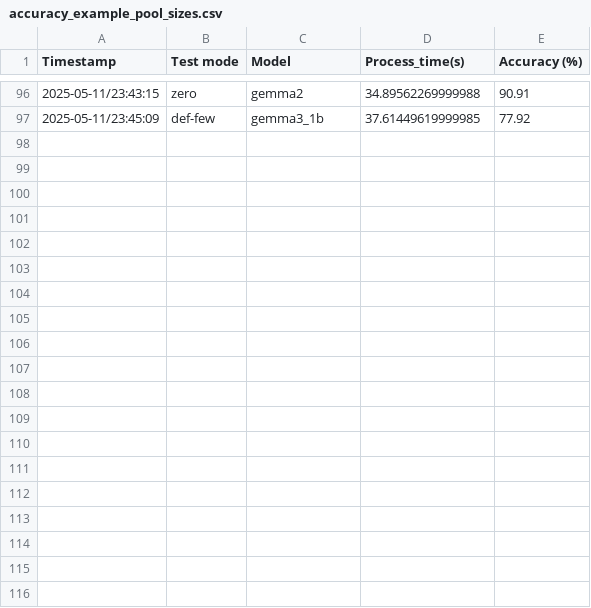
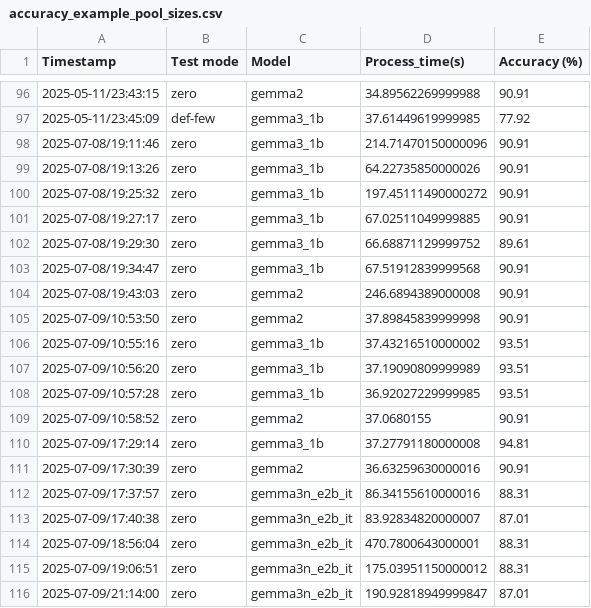
Before and after one commit to cornelGrg/llm-zeroShot-fineTuning, a CSV file: accuracy_example_pool_sizes.csv, drawn as a sheet; only a part is shown, gaps mark what is left out; the diff covers the shown part only; the diff names each change by its address in the sheet, - before the commit and + after, or states it on an @@ line.

Commit message:
[dev] added gemma3n_e2b_it compatibility and refactored model loading function

```diff
--- a/accuracy_example_pool_sizes.csv
+++ b/accuracy_example_pool_sizes.csv
+row 98: 2025-07-08/19:11:46 | zero | gemma3_1b | 214.71470150000096 | 90.91
+row 99: 2025-07-08/19:13:26 | zero | gemma3_1b | 64.22735850000026 | 90.91
+row 100: 2025-07-08/19:25:32 | zero | gemma3_1b | 197.45111490000272 | 90.91
+row 101: 2025-07-08/19:27:17 | zero | gemma3_1b | 67.02511049999885 | 90.91
+row 102: 2025-07-08/19:29:30 | zero | gemma3_1b | 66.68871129999752 | 89.61
+row 103: 2025-07-08/19:34:47 | zero | gemma3_1b | 67.51912839999568 | 90.91
+row 104: 2025-07-08/19:43:03 | zero | gemma2 | 246.6894389000008 | 90.91
+row 105: 2025-07-09/10:53:50 | zero | gemma2 | 37.89845839999998 | 90.91
+row 106: 2025-07-09/10:55:16 | zero | gemma3_1b | 37.43216510000002 | 93.51
+row 107: 2025-07-09/10:56:20 | zero | gemma3_1b | 37.19090809999989 | 93.51
+row 108: 2025-07-09/10:57:28 | zero | gemma3_1b | 36.92027229999985 | 93.51
+row 109: 2025-07-09/10:58:52 | zero | gemma2 | 37.0680155 | 90.91
+row 110: 2025-07-09/17:29:14 | zero | gemma3_1b | 37.27791180000008 | 94.81
+row 111: 2025-07-09/17:30:39 | zero | gemma2 | 36.63259630000016 | 90.91
+row 112: 2025-07-09/17:37:57 | zero | gemma3n_e2b_it | 86.34155610000016 | 88.31
+row 113: 2025-07-09/17:40:38 | zero | gemma3n_e2b_it | 83.92834820000007 | 87.01
+row 114: 2025-07-09/18:56:04 | zero | gemma3n_e2b_it | 470.7800643000001 | 88.31
+row 115: 2025-07-09/19:06:51 | zero | gemma3n_e2b_it | 175.03951150000012 | 88.31
+row 116: 2025-07-09/21:14:00 | zero | gemma3n_e2b_it | 190.92818949999847 | 87.01
```
Also changed, not shown: 19 added rows elsewhere in this file, 15 other files.
